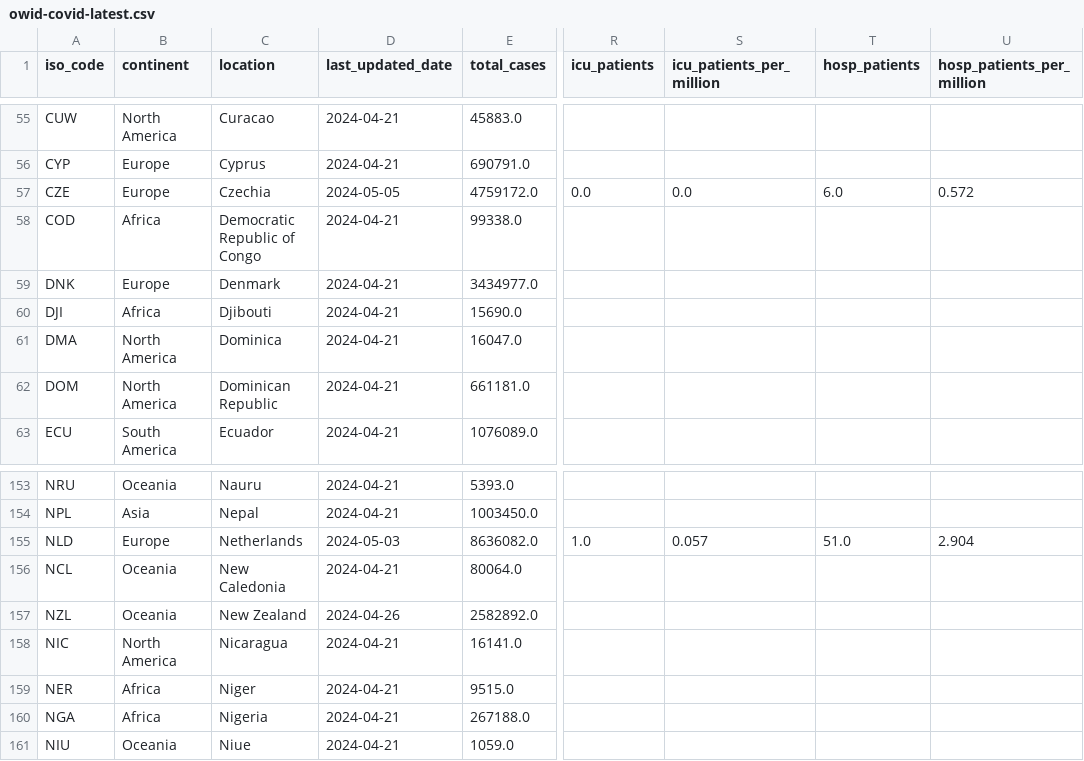
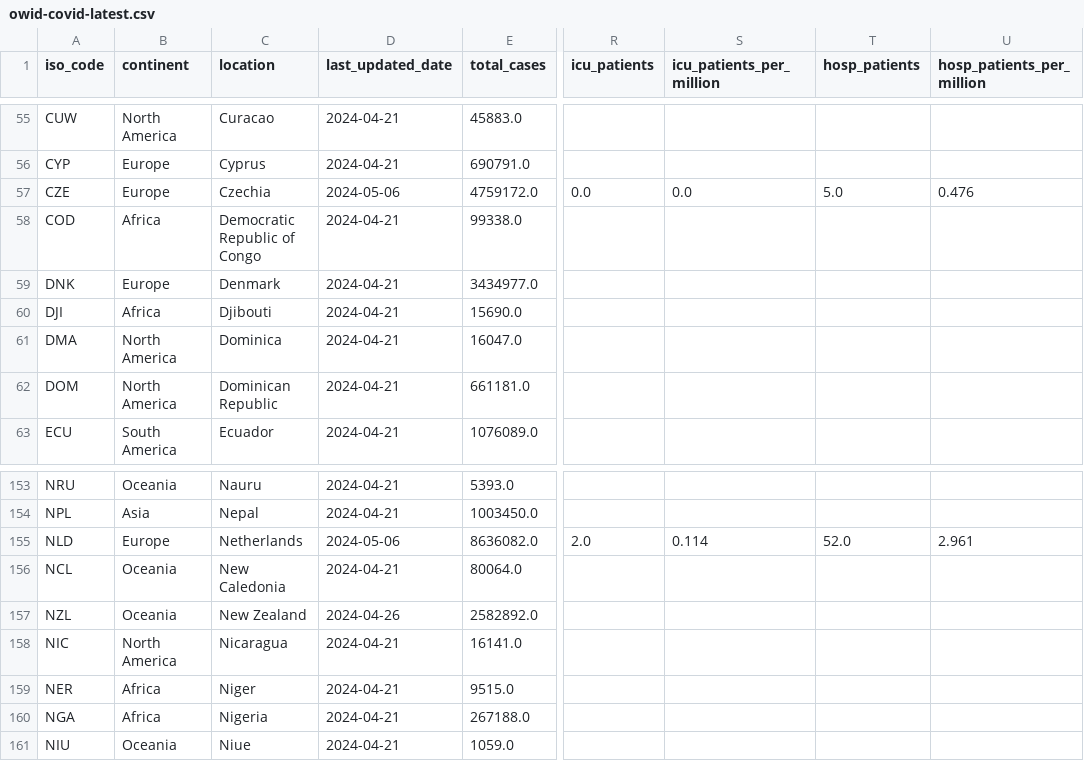
Before and after one commit to lesterholy/covid-19-data, a CSV file: public/data/latest/owid-covid-latest.csv, drawn as a sheet; only a part is shown, gaps mark what is left out; the diff names each change by its address in the sheet, - before the commit and + after, or states it on an @@ line.

Commit message:
data(megafile): automated update

```diff
--- a/public/data/latest/owid-covid-latest.csv
+++ b/public/data/latest/owid-covid-latest.csv
-D57 (last_updated_date): 2024-05-05
+D57 (last_updated_date): 2024-05-06
-T57 (hosp_patients): 6.0
+T57 (hosp_patients): 5.0
-U57 (hosp_patients_per_million): 0.572
+U57 (hosp_patients_per_million): 0.476
-D155 (last_updated_date): 2024-05-03
+D155 (last_updated_date): 2024-05-06
-R155 (icu_patients): 1.0
+R155 (icu_patients): 2.0
-S155 (icu_patients_per_million): 0.057
+S155 (icu_patients_per_million): 0.114
-T155 (hosp_patients): 51.0
+T155 (hosp_patients): 52.0
-U155 (hosp_patients_per_million): 2.904
+U155 (hosp_patients_per_million): 2.961
```
Also changed, not shown: 7 other files.
